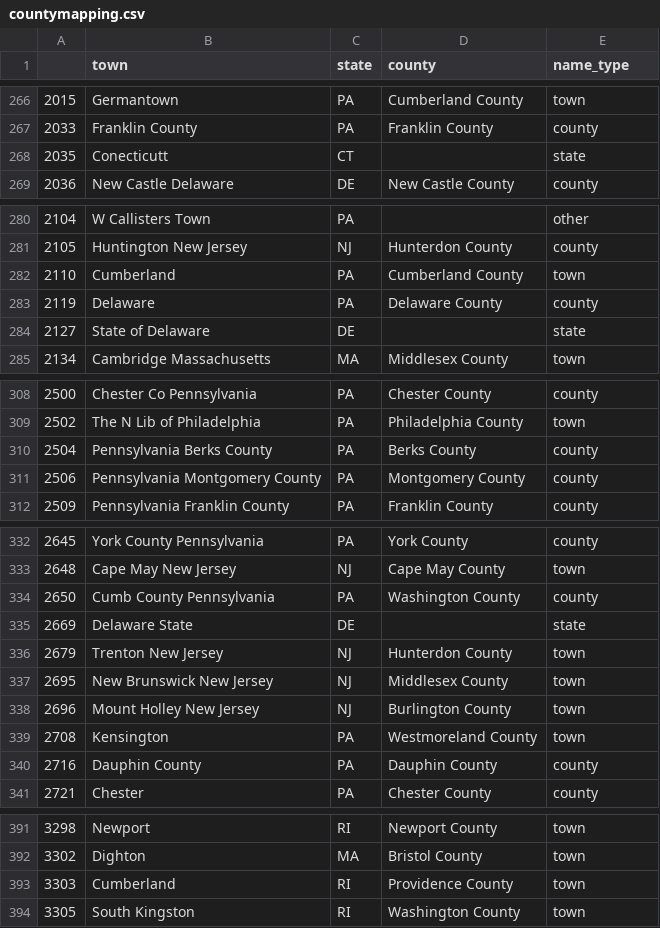
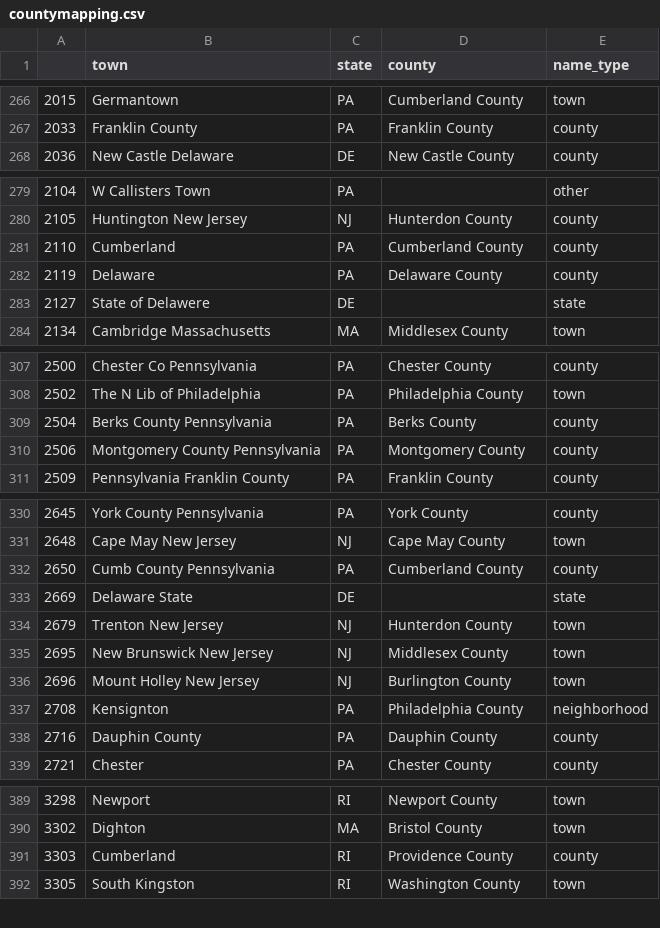
Before and after one commit to davidch2020/SPEOC-pt-1, a CSV file: Data/AssetGeography/countymapping.csv, drawn as a sheet; only a part is shown, gaps mark what is left out; the diff covers the shown part only.

```diff
--- a/Data/AssetGeography/countymapping.csv
+++ b/Data/AssetGeography/countymapping.csv
@@ -267,3 +267,2 @@
 2033,Franklin County,PA,Franklin County,county
-2035,Conecticutt,CT,,state
 2036,New Castle Delaware,DE,New Castle County,county
@@ -281,5 +280,5 @@
 2105,Huntington New Jersey,NJ,Hunterdon County,county
-2110,Cumberland,PA,Cumberland County,town
+2110,Cumberland,PA,Cumberland County,county
 2119,Delaware,PA,Delaware County,county
-2127,State of Delaware,DE,,state
+2127,State of Delawere,DE,,state
 2134,Cambridge Massachusetts,MA,Middlesex County,town
@@ -309,4 +308,4 @@
 2502,The N Lib of Philadelphia,PA,Philadelphia County,town
-2504,Pennsylvania Berks County,PA,Berks County,county
-2506,Pennsylvania Montgomery County,PA,Montgomery County,county
+2504,Berks County Pennsylvania,PA,Berks County,county
+2506,Montgomery County Pennsylvania,PA,Montgomery County,county
 2509,Pennsylvania Franklin County,PA,Franklin County,county
@@ -333,3 +331,3 @@
 2648,Cape May New Jersey,NJ,Cape May County,town
-2650,Cumb County Pennsylvania,PA,Washington County,county
+2650,Cumb County Pennsylvania,PA,Cumberland County,county
 2669,Delaware State,DE,,state
@@ -338,3 +336,3 @@
 2696,Mount Holley New Jersey,NJ,Burlington County,town
-2708,Kensington,PA,Westmoreland County,town
+2708,Kensignton,PA,Philadelphia County,neighborhood
 2716,Dauphin County,PA,Dauphin County,county
@@ -392,3 +390,3 @@
 3302,Dighton,MA,Bristol County,town
-3303,Cumberland,RI,Providence County,town
+3303,Cumberland,RI,Providence County,county
 3305,South Kingston,RI,Washington County,town
```
Also changed, not shown: 1 added row, 4 removed rows and 1 edited cell elsewhere in this file, Data/AssetGeography/county_debt_total.csv, Data/Post1790/aggregated_CD_noname.csv, 1 other file.
